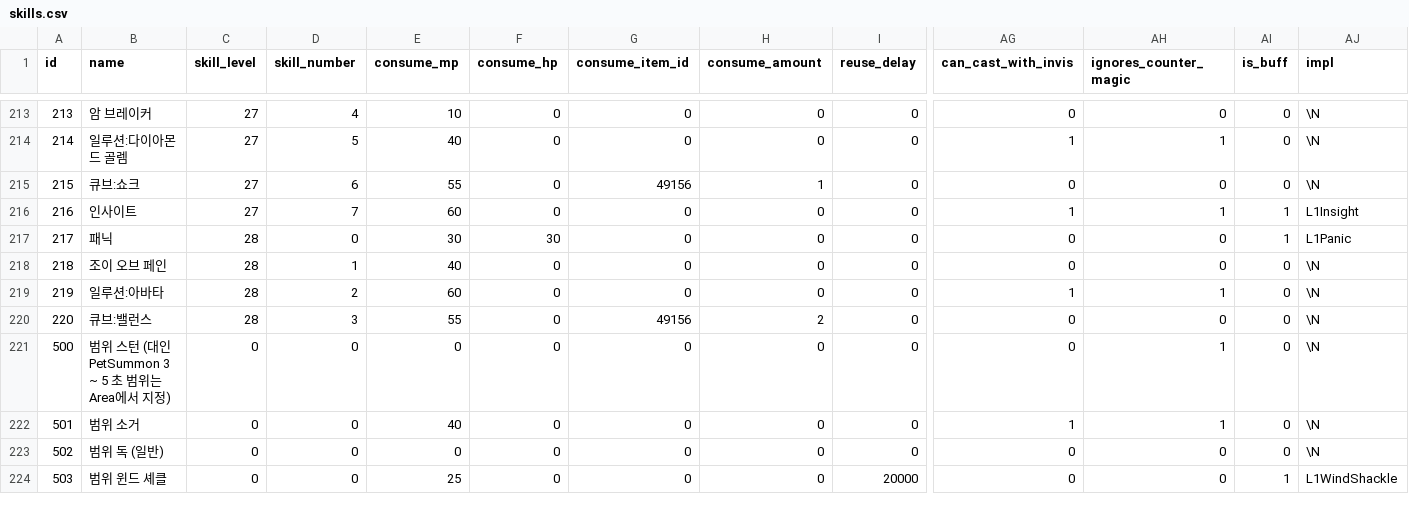
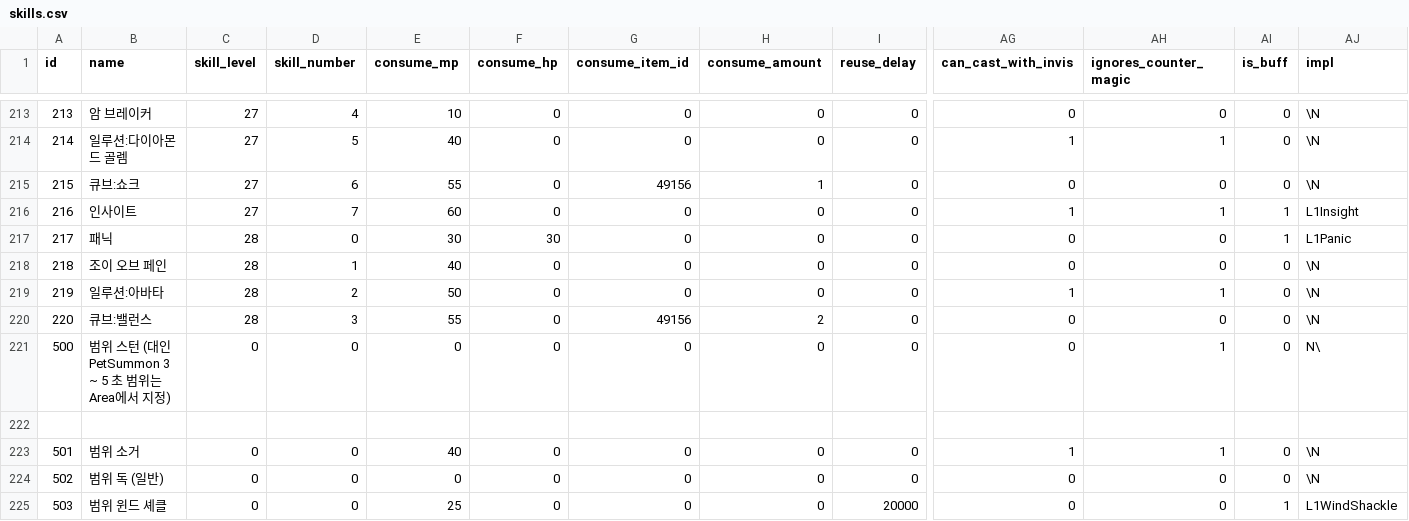
Before and after one commit to Kenji1/L1J-JP, a CSV file: db/csv/ko/skills.csv, drawn as a sheet; only a part is shown, gaps mark what is left out; rows hold the shown columns only; the diff names each change by its address in the sheet, - before the commit and + after, or states it on an @@ line.

```diff
--- a/db/csv/ko/skills.csv
+++ b/db/csv/ko/skills.csv
-E219 (consume_mp): 60
+E219 (consume_mp): 50
-AJ221 (impl): \N
+AJ221 (impl): N\
+row 222: (empty)
```
Also changed, not shown: db/csv/ko/drop_items.csv, db/csv/ko/mob_skills.csv, 7 other files.
